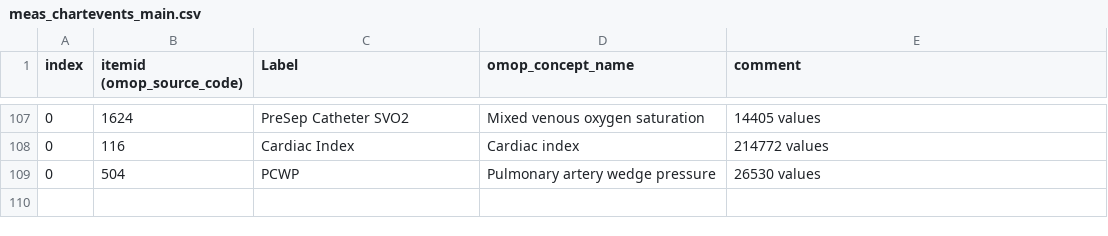
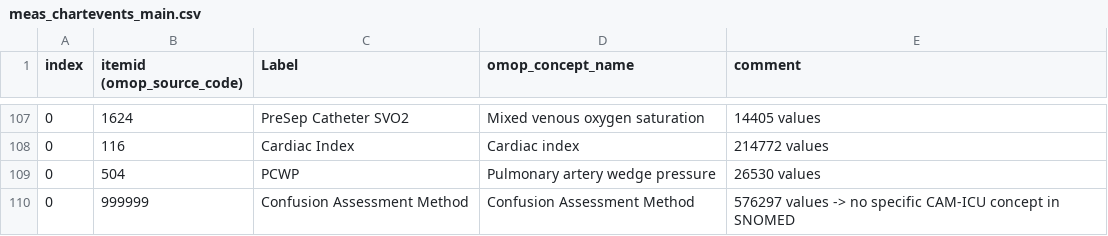
Before and after one commit to CUB-CORR/reprodICU, a CSV file: src/reprodICU/mappings/mimic3/mimic-additional_code_mapping/meas_chartevents_main.csv, drawn as a sheet; only a part is shown, gaps mark what is left out.

```diff
--- a/src/reprodICU/mappings/mimic3/mimic-additional_code_mapping/meas_chartevents_main.csv
+++ b/src/reprodICU/mappings/mimic3/mimic-additional_code_mapping/meas_chartevents_main.csv
@@ -109 +109,2 @@ index,itemid (omop_source_code),Label,omop_concept_name,comment
 0,504,PCWP,Pulmonary artery wedge pressure,26530 values
+0,999999,Confusion Assessment Method,Confusion Assessment Method,576297 values -> no specific CAM-ICU concept in SNOMED
```
Also changed, not shown: 10 other files.
